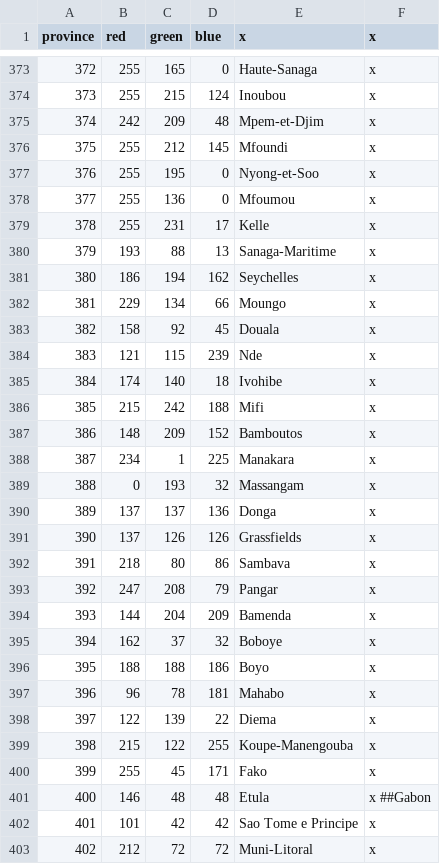
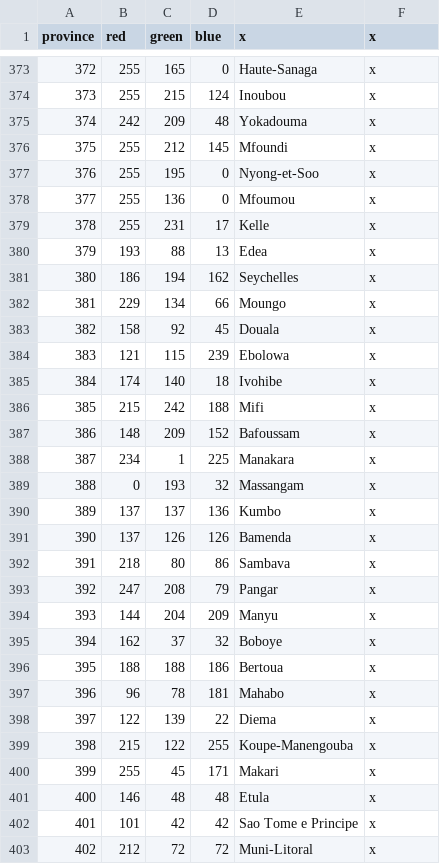
Before and after one commit to Marchingbedlam/After-the-End-Africa, a CSV file: africa/map/definition.csv, drawn as a sheet; only a part is shown, gaps mark what is left out; the diff covers the shown part only.

Commit message:
Cameroon provinces

```diff
--- a/africa/map/definition.csv
+++ b/africa/map/definition.csv
@@ -374,3 +374,3 @@ province;red;green;blue;x;x
 373;255;215;124;Inoubou;x
-374;242;209;48;Mpem-et-Djim;x
+374;242;209;48;Yokadouma;x
 375;255;212;145;Mfoundi;x
@@ -379,3 +379,3 @@ province;red;green;blue;x;x
 378;255;231;17;Kelle;x
-379;193;88;13;Sanaga-Maritime;x
+379;193;88;13;Edea;x
 380;186;194;162;Seychelles;x
@@ -383,15 +383,15 @@ province;red;green;blue;x;x
 382;158;92;45;Douala;x
-383;121;115;239;Nde;x
+383;121;115;239;Ebolowa;x
 384;174;140;18;Ivohibe;x
 385;215;242;188;Mifi;x
-386;148;209;152;Bamboutos;x
+386;148;209;152;Bafoussam;x
 387;234;1;225;Manakara;x
 388;0;193;32;Massangam;x
-389;137;137;136;Donga;x
-390;137;126;126;Grassfields;x
+389;137;137;136;Kumbo;x
+390;137;126;126;Bamenda;x
 391;218;80;86;Sambava;x
 392;247;208;79;Pangar;x
-393;144;204;209;Bamenda;x
+393;144;204;209;Manyu;x
 394;162;37;32;Boboye;x
-395;188;188;186;Boyo;x
+395;188;188;186;Bertoua;x
 396;96;78;181;Mahabo;x
@@ -399,4 +399,4 @@ province;red;green;blue;x;x
 398;215;122;255;Koupe-Manengouba;x
-399;255;45;171;Fako;x
-400;146;48;48;Etula;x ##Gabon
+399;255;45;171;Makari;x
+400;146;48;48;Etula;x
 401;101;42;42;Sao Tome e Principe;x
```
Also changed, not shown: 1 edited cell elsewhere in this file, africa/localisation/000_Province_names.csv, 1 other file.
